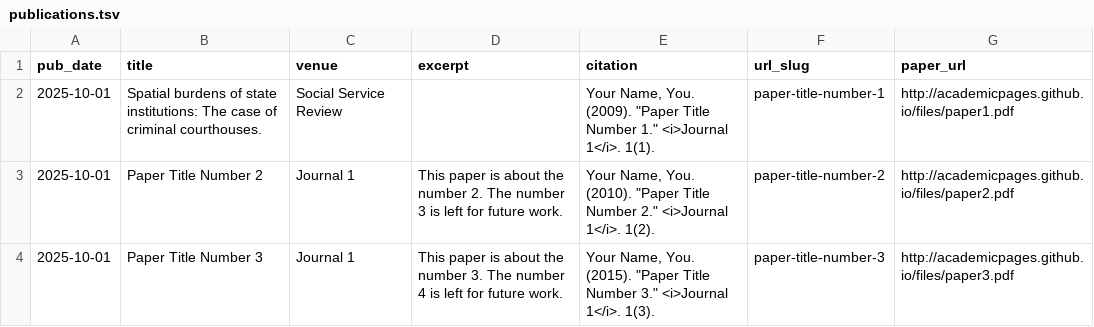
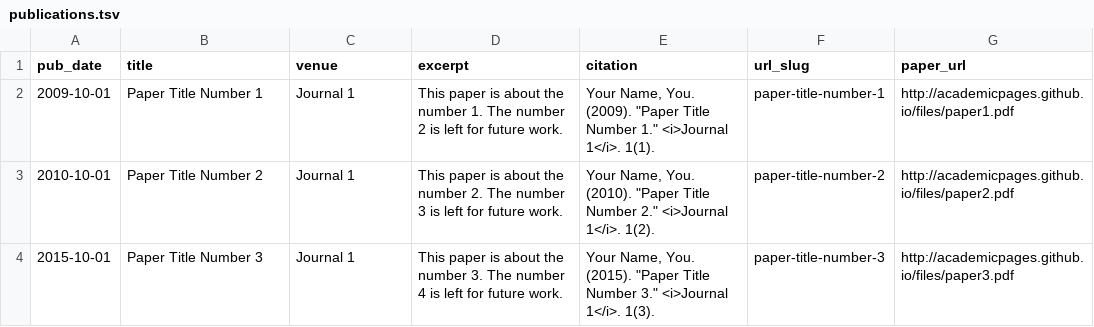
Before and after one commit to ihzhang/ihzhang.github.io, a TSV file: markdown_generator/publications.tsv, drawn as a sheet.

```diff
--- a/markdown_generator/publications.tsv
+++ b/markdown_generator/publications.tsv
@@ -1,4 +1,4 @@
 pub_date	title	venue	excerpt	citation	url_slug	paper_url
-2025-10-01	Spatial burdens of state institutions: The case of criminal courthouses.	Social Service Review		Your Name, You. (2009). "Paper Title Number 1." <i>Journal 1</i>. 1(1).	paper-title-number-1	http://academicpages.github.io/files/paper1.pdf
-2025-10-01	Paper Title Number 2	Journal 1	This paper is about the number 2. The number 3 is left for future work.	Your Name, You. (2010). "Paper Title Number 2." <i>Journal 1</i>. 1(2).	paper-title-number-2	http://academicpages.github.io/files/paper2.pdf
-2025-10-01	Paper Title Number 3	Journal 1	This paper is about the number 3. The number 4 is left for future work.	Your Name, You. (2015). "Paper Title Number 3." <i>Journal 1</i>. 1(3).	paper-title-number-3	http://academicpages.github.io/files/paper3.pdf
+2009-10-01	Paper Title Number 1	Journal 1	This paper is about the number 1. The number 2 is left for future work.	Your Name, You. (2009). "Paper Title Number 1." <i>Journal 1</i>. 1(1).	paper-title-number-1	http://academicpages.github.io/files/paper1.pdf
+2010-10-01	Paper Title Number 2	Journal 1	This paper is about the number 2. The number 3 is left for future work.	Your Name, You. (2010). "Paper Title Number 2." <i>Journal 1</i>. 1(2).	paper-title-number-2	http://academicpages.github.io/files/paper2.pdf
+2015-10-01	Paper Title Number 3	Journal 1	This paper is about the number 3. The number 4 is left for future work.	Your Name, You. (2015). "Paper Title Number 3." <i>Journal 1</i>. 1(3).	paper-title-number-3	http://academicpages.github.io/files/paper3.pdf
```
Also changed, not shown: 1 other file.
